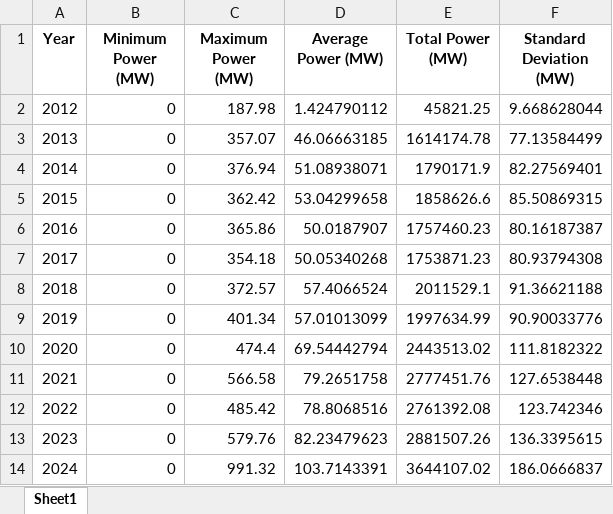
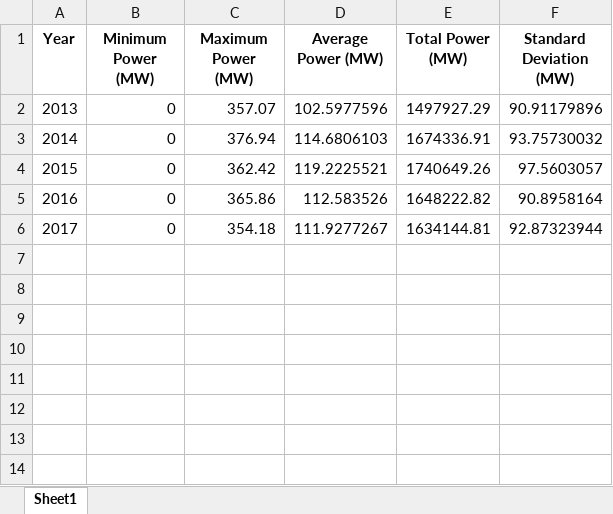
Before and after one commit to buntueng/R-PV-Forecasting, an Excel workbook: Yearly_Power_Stats.xlsx, sheet Sheet1, drawn as a sheet; values as stored, in another font and other column widths than the file's, no borders; removed rows and columns are numbered as before the commit, all else as after; the diff names each change by its address in the sheet, - before the commit and + after, or states it on an @@ line.

```diff
--- a/Yearly_Power_Stats.xlsx (sheet Sheet1)
+++ b/Yearly_Power_Stats.xlsx (sheet Sheet1)
-row 2: 2012 | 0 | 187.98 | 1.424790112 | 45821.25 | 9.668628044
-D2 (Average Power (MW)): 46.06663185
+D2 (Average Power (MW)): 102.5977596
-E2 (Total Power (MW)): 1614174.78
+E2 (Total Power (MW)): 1497927.29
-F2 (Standard Deviation (MW)): 77.13584499
+F2 (Standard Deviation (MW)): 90.91179896
-D3 (Average Power (MW)): 51.08938071
+D3 (Average Power (MW)): 114.6806103
-E3 (Total Power (MW)): 1790171.9
+E3 (Total Power (MW)): 1674336.91
-F3 (Standard Deviation (MW)): 82.27569401
+F3 (Standard Deviation (MW)): 93.75730032
-D4 (Average Power (MW)): 53.04299658
+D4 (Average Power (MW)): 119.2225521
-E4 (Total Power (MW)): 1858626.6
+E4 (Total Power (MW)): 1740649.26
-F4 (Standard Deviation (MW)): 85.50869315
+F4 (Standard Deviation (MW)): 97.5603057
-D5 (Average Power (MW)): 50.0187907
+D5 (Average Power (MW)): 112.583526
-E5 (Total Power (MW)): 1757460.23
+E5 (Total Power (MW)): 1648222.82
-F5 (Standard Deviation (MW)): 80.16187387
+F5 (Standard Deviation (MW)): 90.8958164
-D6 (Average Power (MW)): 50.05340268
+D6 (Average Power (MW)): 111.9277267
-E6 (Total Power (MW)): 1753871.23
+E6 (Total Power (MW)): 1634144.81
-F6 (Standard Deviation (MW)): 80.93794308
+F6 (Standard Deviation (MW)): 92.87323944
-row 8: 2018 | 0 | 372.57 | 57.4066524 | 2011529.1 | 91.36621188
-row 9: 2019 | 0 | 401.34 | 57.01013099 | 1997634.99 | 90.90033776
-row 10: 2020 | 0 | 474.4 | 69.54442794 | 2443513.02 | 111.8182322
-row 11: 2021 | 0 | 566.58 | 79.2651758 | 2777451.76 | 127.6538448
-row 12: 2022 | 0 | 485.42 | 78.8068516 | 2761392.08 | 123.742346
-row 13: 2023 | 0 | 579.76 | 82.23479623 | 2881507.26 | 136.3395615
-row 14: 2024 | 0 | 991.32 | 103.7143391 | 3644107.02 | 186.0666837
```
Also changed, not shown: 1 other file.
